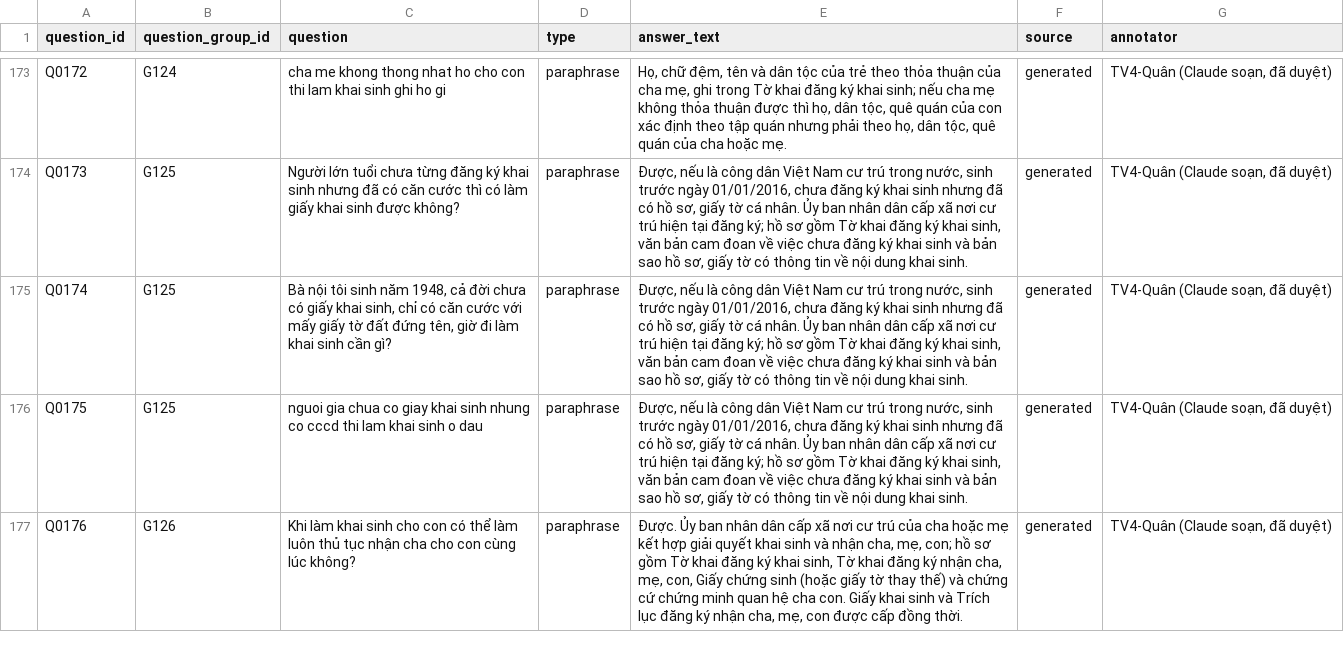
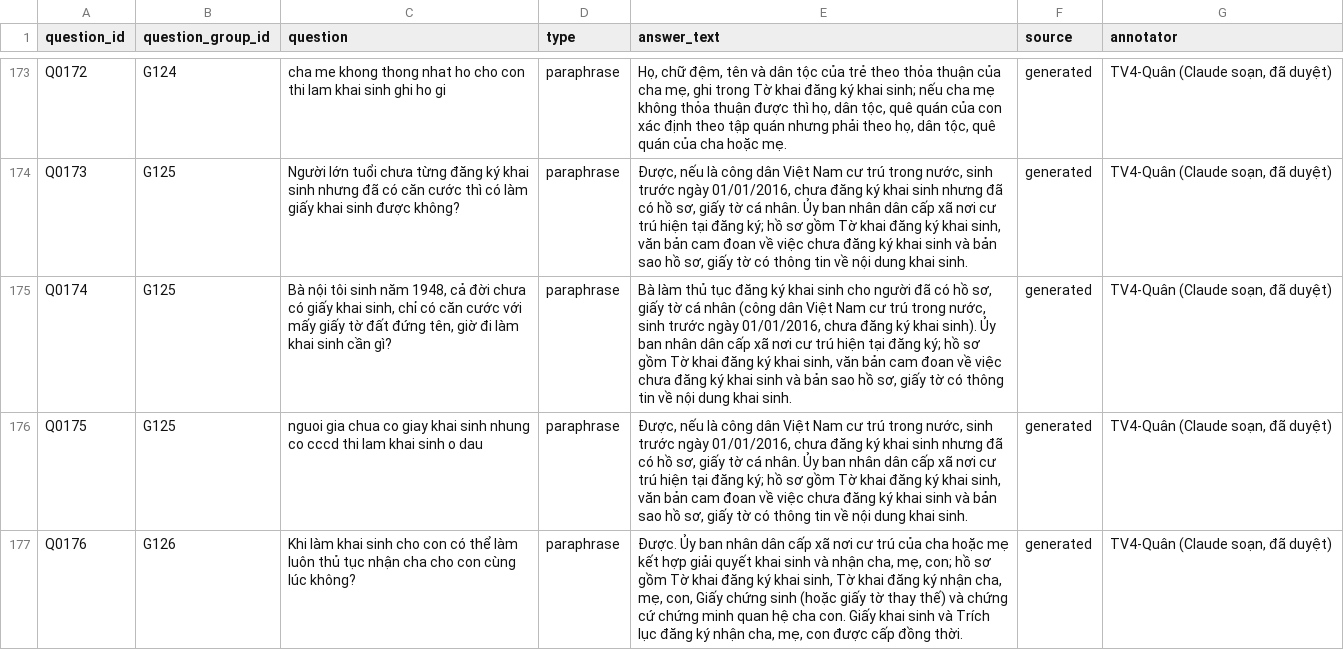
Before and after one commit to baoduy23/vn-admin-qa-retrieval, a CSV file: data/labels/questions.csv, drawn as a sheet; only a part is shown, gaps mark what is left out.

```diff
--- a/data/labels/questions.csv
+++ b/data/labels/questions.csv
@@ -174,3 +174,3 @@ Q0172,G124,cha me khong thong nhat ho cho con thi lam khai sinh ghi ho gi,paraph
 Q0173,G125,Người lớn tuổi chưa từng đăng ký khai sinh nhưng đã có căn cước thì có làm giấy khai sinh được không?,paraphrase,"Được, nếu là công dân Việt Nam cư trú trong nước, sinh trước ngày 01/01/2016, chưa đăng ký khai sinh nhưng đã có hồ sơ, giấy tờ cá nhân. Ủy ban nhân dân cấp xã nơi cư trú hiện tại đăng ký; hồ sơ gồm Tờ khai đăng ký khai sinh, văn bản cam đoan về việc chưa đăng ký khai sinh và bản sao hồ sơ, giấy tờ có thông tin về nội dung khai sinh.",generated,"TV4-Quân (Claude soạn, đã duyệt)"
-Q0174,G125,"Bà nội tôi sinh năm 1948, cả đời chưa có giấy khai sinh, chỉ có căn cước với mấy giấy tờ đất đứng tên, giờ đi làm khai sinh cần gì?",paraphrase,"Được, nếu là công dân Việt Nam cư trú trong nước, sinh trước ngày 01/01/2016, chưa đăng ký khai sinh nhưng đã có hồ sơ, giấy tờ cá nhân. Ủy ban nhân dân cấp xã nơi cư trú hiện tại đăng ký; hồ sơ gồm Tờ khai đăng ký khai sinh, văn bản cam đoan về việc chưa đăng ký khai sinh và bản sao hồ sơ, giấy tờ có thông tin về nội dung khai sinh.",generated,"TV4-Quân (Claude soạn, đã duyệt)"
+Q0174,G125,"Bà nội tôi sinh năm 1948, cả đời chưa có giấy khai sinh, chỉ có căn cước với mấy giấy tờ đất đứng tên, giờ đi làm khai sinh cần gì?",paraphrase,"Bà làm thủ tục đăng ký khai sinh cho người đã có hồ sơ, giấy tờ cá nhân (công dân Việt Nam cư trú trong nước, sinh trước ngày 01/01/2016, chưa đăng ký khai sinh). Ủy ban nhân dân cấp xã nơi cư trú hiện tại đăng ký; hồ sơ gồm Tờ khai đăng ký khai sinh, văn bản cam đoan về việc chưa đăng ký khai sinh và bản sao hồ sơ, giấy tờ có thông tin về nội dung khai sinh.",generated,"TV4-Quân (Claude soạn, đã duyệt)"
 Q0175,G125,nguoi gia chua co giay khai sinh nhung co cccd thi lam khai sinh o dau,paraphrase,"Được, nếu là công dân Việt Nam cư trú trong nước, sinh trước ngày 01/01/2016, chưa đăng ký khai sinh nhưng đã có hồ sơ, giấy tờ cá nhân. Ủy ban nhân dân cấp xã nơi cư trú hiện tại đăng ký; hồ sơ gồm Tờ khai đăng ký khai sinh, văn bản cam đoan về việc chưa đăng ký khai sinh và bản sao hồ sơ, giấy tờ có thông tin về nội dung khai sinh.",generated,"TV4-Quân (Claude soạn, đã duyệt)"
```
Also changed, not shown: results/answer/threshold_grid.csv, results/retrieval/models/grid_validation.csv, 15 other files.
